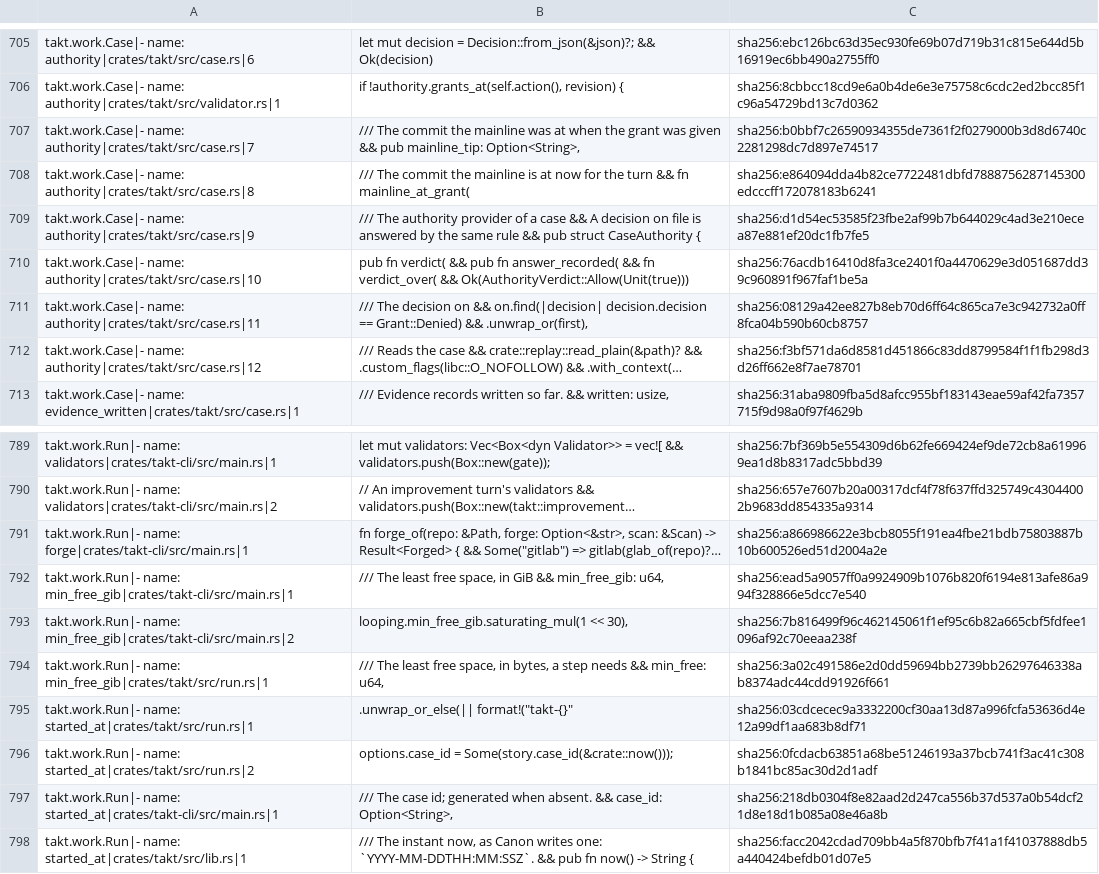
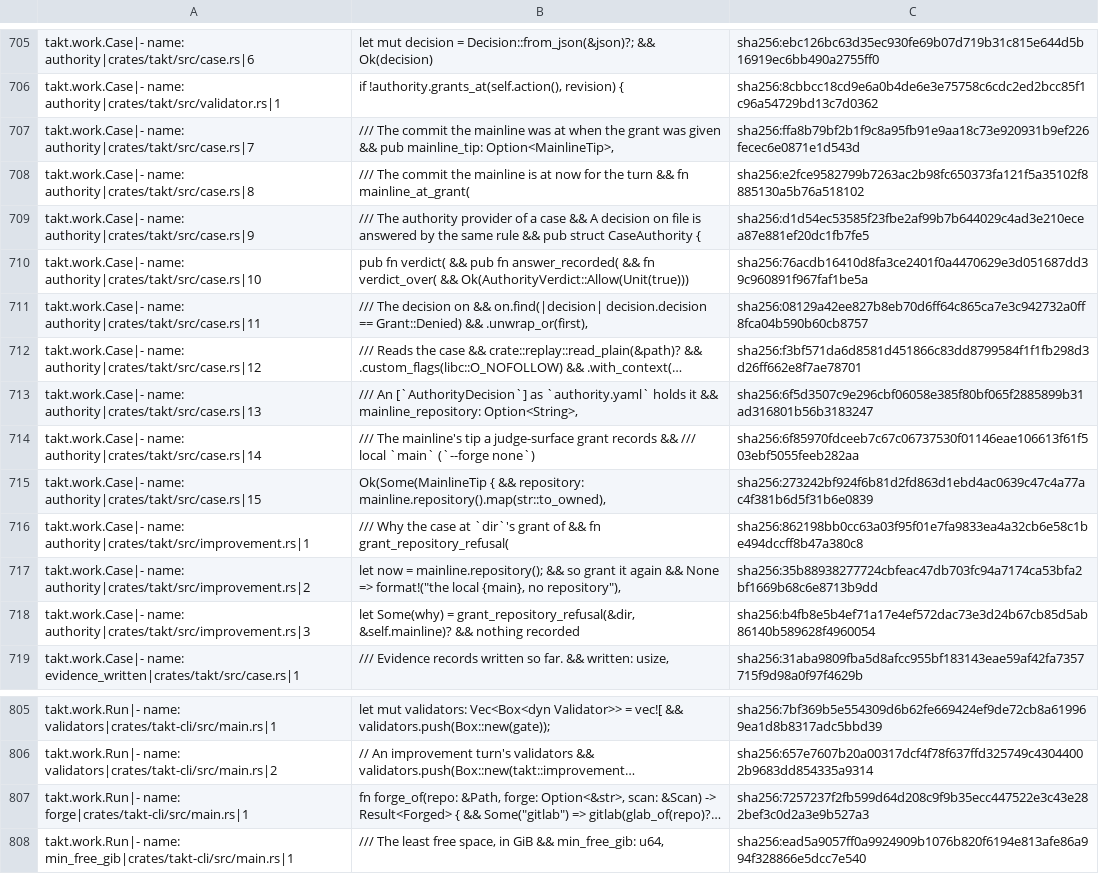
Before and after one commit to beyond10x/takt, a TSV file: ess/domains/takt.citations.tsv, drawn as a sheet; only a part is shown, gaps mark what is left out; the shorter side is filled out with more unchanged rows; long unchanged cells end in …; addresses are those after the commit; the diff covers the shown part only; the diff names each change by its address in the sheet, - before the commit and + after, or states it on an @@ line.

```diff
--- a/ess/domains/takt.citations.tsv
+++ b/ess/domains/takt.citations.tsv
-B707: …pub mainline_tip: Option<String>,
+B707: …pub mainline_tip: Option<MainlineTip>,
-C707: sha256:b0bbf7c26590934355de7361f2f0279000b3d8d6740c2281298dc7d897e74517
+C707: sha256:ffa8b79bf2b1f9c8a95fb91e9aa18c73e920931b9ef226fecec6e0871e1d543d
-C708: sha256:e864094dda4b82ce7722481dbfd7888756287145300edcccff172078183b6241
+C708: sha256:e2fce9582799b7263ac2b98fc650373fa121f5a35102f8885130a5b76a518102
+row 713: takt.work.Case|- name: authority|crates/takt/src/case.rs|13 | /// An [`AuthorityDecision`] as `authority.yaml` holds it && mainline_repository: Option<String>, | sha256:6f5d3507c9e296cbf06058e385f80bf065f2885899b31ad316801b56b3183247
+row 714: takt.work.Case|- name: authority|crates/takt/src/case.rs|14 | /// The mainline's tip a judge-surface grant records && /// local `main` (`--forge none`) | sha256:6f85970fdceeb7c67c06737530f01146eae106613f61f503ebf5055feeb282aa
+row 715: takt.work.Case|- name: authority|crates/takt/src/case.rs|15 | Ok(Some(MainlineTip { && repository: mainline.repository().map(str::to_owned), | sha256:273242bf924f6b81d2fd863d1ebd4ac0639c47c4a77ac4f381b6d5f31b6e0839
+row 716: takt.work.Case|- name: authority|crates/takt/src/improvement.rs|1 | /// Why the case at `dir`'s grant of && fn grant_repository_refusal( | sha256:862198bb0cc63a03f95f01e7fa9833ea4a32cb6e58c1be494dccff8b47a380c8
+row 717: takt.work.Case|- name: authority|crates/takt/src/improvement.rs|2 | let now = mainline.repository(); && so grant it again && None => format!("the local {main}, no repository"), | sha256:35b88938277724cbfeac47db703fc94a7174ca53bfa2bf1669b68c6e8713b9dd
+row 718: takt.work.Case|- name: authority|crates/takt/src/improvement.rs|3 | let Some(why) = grant_repository_refusal(&dir, &self.mainline)? && nothing recorded | sha256:b4fb8e5b4ef71a17e4ef572dac73e3d24b67cb85d5ab86140b589628f4960054
-C807: sha256:a866986622e3bcb8055f191ea4fbe21bdb75803887b10b600526ed51d2004a2e
+C807: sha256:7257237f2fb599d64d208c9f9b35ecc447522e3c43e282bef3c0d2a3e9b527a3
```
Also changed, not shown: 10 added rows and 9 edited cells elsewhere in this file, 1 other file.
